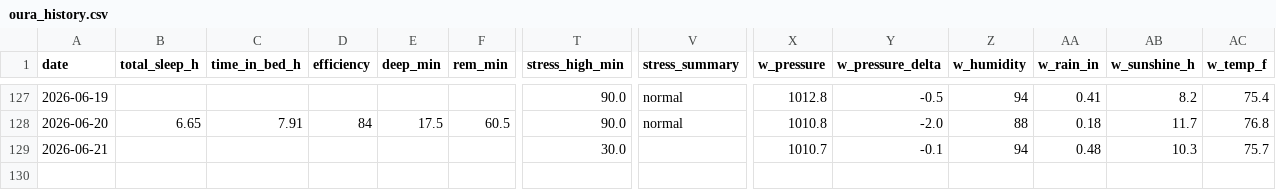
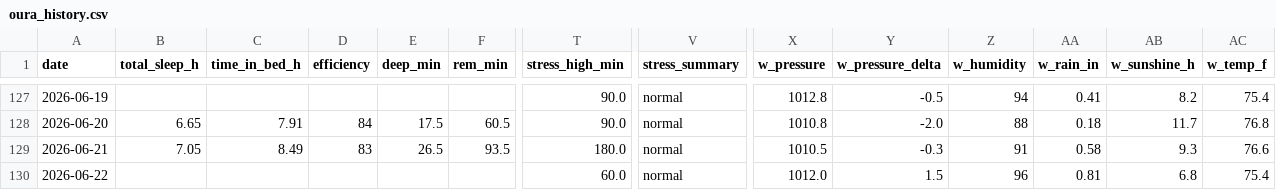
Before and after one commit to muggzzi/oura-notion-sync, a CSV file: docs/oura_history.csv, drawn as a sheet; only a part is shown, gaps mark what is left out; rows hold the shown columns only; the diff covers the shown part only; the diff names each change by its address in the sheet, - before the commit and + after, or states it on an @@ line.

```diff
--- a/docs/oura_history.csv
+++ b/docs/oura_history.csv
-B129 (total_sleep_h): (empty)
+B129 (total_sleep_h): 7.05
-C129 (time_in_bed_h): (empty)
+C129 (time_in_bed_h): 8.49
-D129 (efficiency): (empty)
+D129 (efficiency): 83
-E129 (deep_min): (empty)
+E129 (deep_min): 26.5
-F129 (rem_min): (empty)
+F129 (rem_min): 93.5
-T129 (stress_high_min): 30.0
+T129 (stress_high_min): 180.0
-V129 (stress_summary): (empty)
+V129 (stress_summary): normal
-X129 (w_pressure): 1010.7
+X129 (w_pressure): 1010.5
-Y129 (w_pressure_delta): -0.1
+Y129 (w_pressure_delta): -0.3
-Z129 (w_humidity): 94
+Z129 (w_humidity): 91
-AA129 (w_rain_in): 0.48
+AA129 (w_rain_in): 0.58
-AB129 (w_sunshine_h): 10.3
+AB129 (w_sunshine_h): 9.3
-AC129 (w_temp_f): 75.7
+AC129 (w_temp_f): 76.6
+row 130: 2026-06-22 |  |  |  |  |  | 60.0 | normal | 1012.0 | 1.5 | 96 | 0.81 | 6.8 | 75.4
```
Also changed, not shown: 16 edited cells elsewhere in this file.
